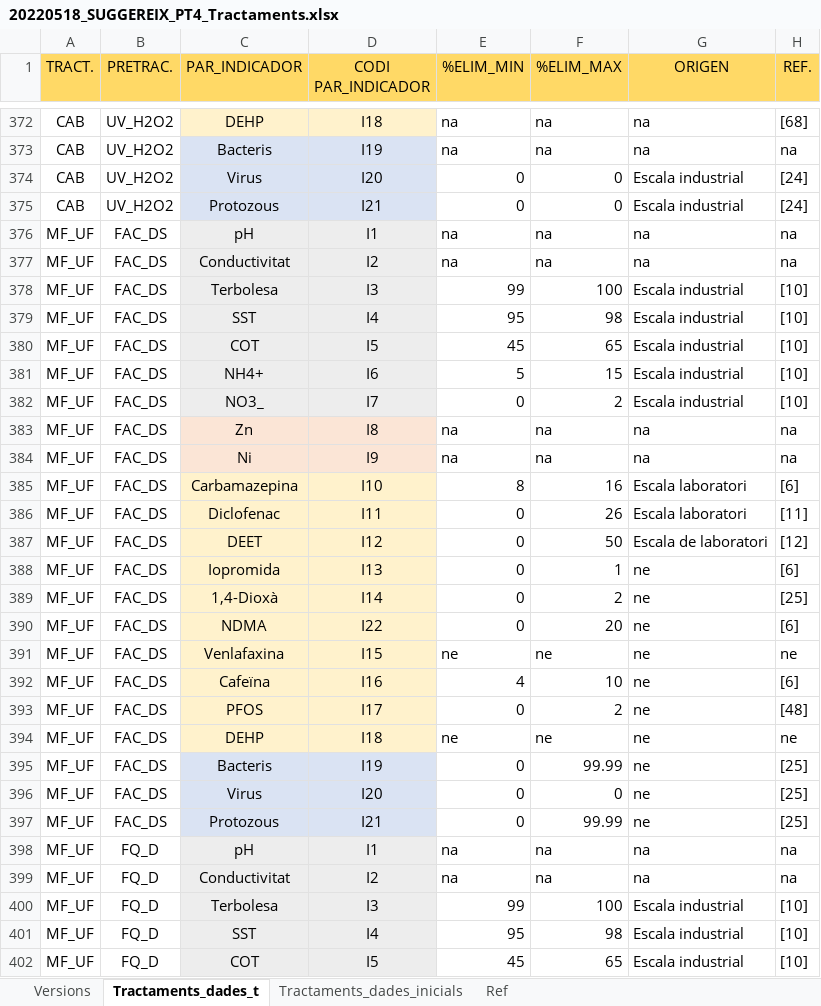
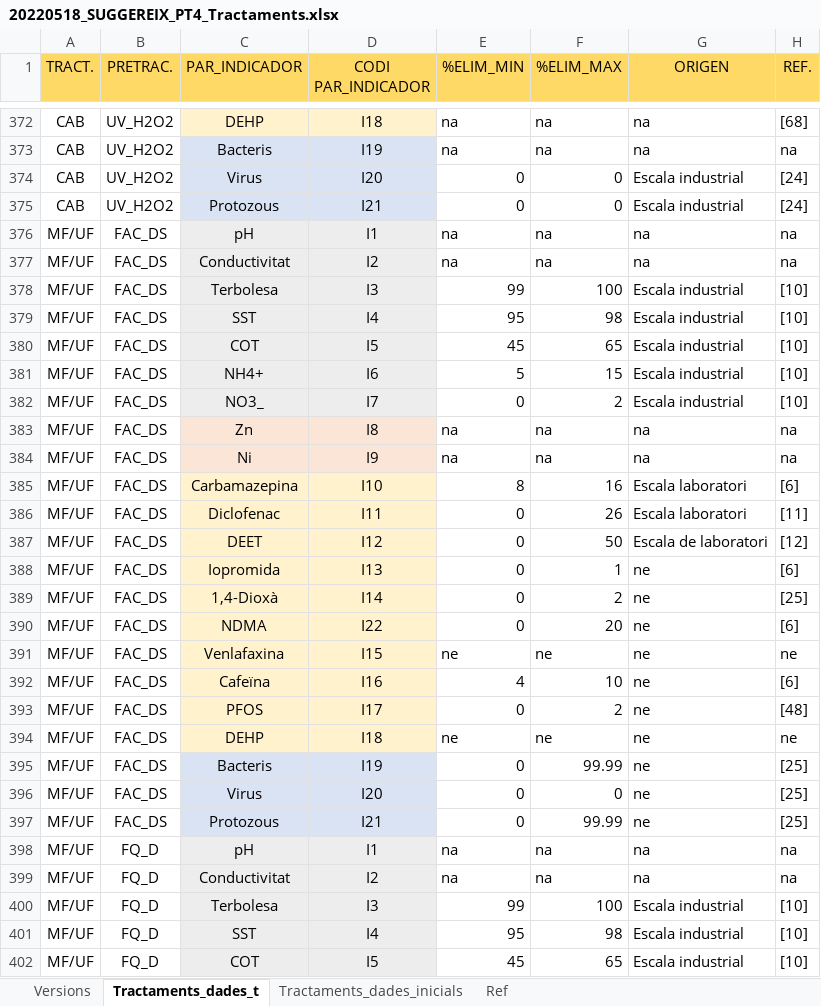
Before and after one commit to icra/suggereix, an Excel workbook: public/20220518_SUGGEREIX_PT4_Tractaments.xlsx, sheet Tractaments_dades_t, drawn as a sheet; only a part is shown, gaps mark what is left out; values as stored, in another font and other column widths than the file's, no borders; the diff covers the shown part only; the diff names each change by its address in the sheet, - before the commit and + after, or states it on an @@ line.

```diff
--- a/public/20220518_SUGGEREIX_PT4_Tractaments.xlsx (sheet Tractaments_dades_t)
+++ b/public/20220518_SUGGEREIX_PT4_Tractaments.xlsx (sheet Tractaments_dades_t)
-A376:A402 (TRACT.): MF_UF
+A376:A402 (TRACT.): MF/UF
```
Also changed, not shown: 325 edited cells elsewhere in this sheet, sheet Versions, public/20211111_SUGGEREIX_Criteris_add.xlsx, public/20220419_SUGGEREIX_Taula_C8.xlsx, 3 other files.
